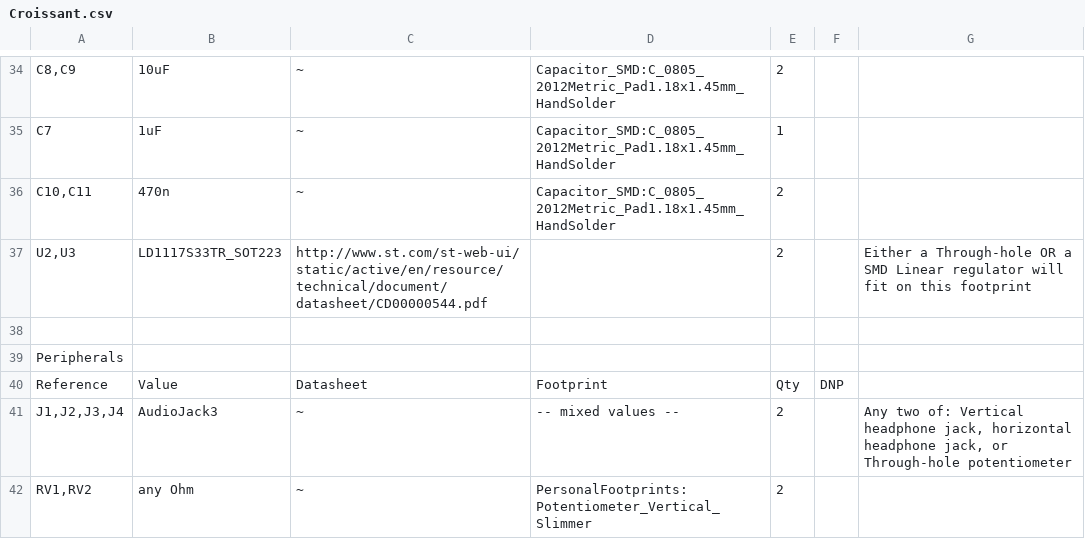
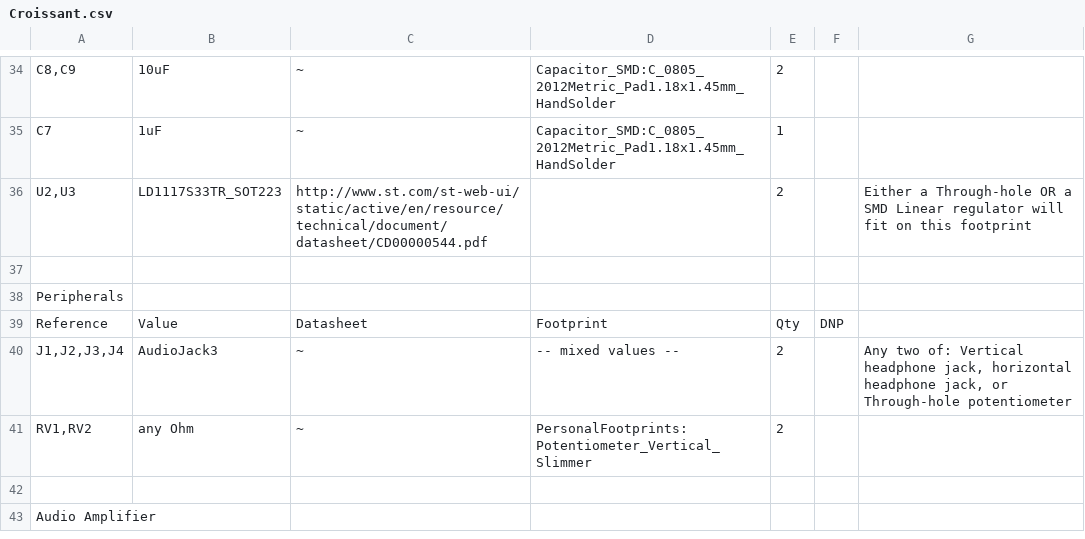
Before and after one commit to alexpantone/croissant, a CSV file: Croissant.csv, drawn as a sheet; only a part is shown, gaps mark what is left out; the shorter side is filled out with more unchanged rows; the diff names each change by its address in the sheet, - before the commit and + after, or states it on an @@ line.

Commit message:
Update Croissant.csv
Accidentally repeatedC10 and C11 in 3.3v section

```diff
--- a/Croissant.csv
+++ b/Croissant.csv
-row 36: C10,C11 | 470n | ~ | Capacitor_SMD:C_0805_2012Metric_Pad1.18x1.45mm_HandSolder | 2
```
